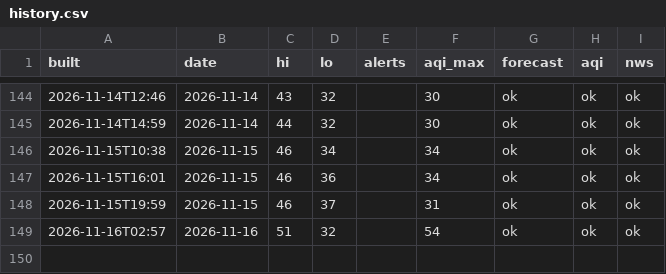
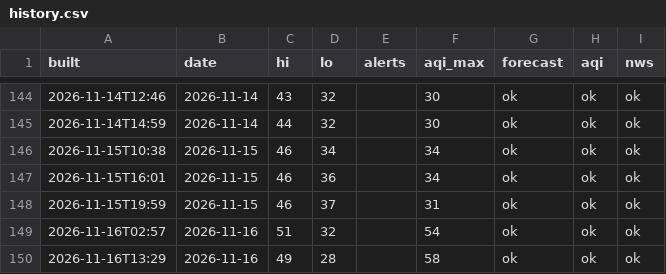
Before and after one commit to pmoto77-bit/closet-kindle, a CSV file: data/history.csv, drawn as a sheet; only a part is shown, gaps mark what is left out; the diff names each change by its address in the sheet, - before the commit and + after, or states it on an @@ line.

```diff
--- a/data/history.csv
+++ b/data/history.csv
+row 150: 2026-11-16T13:29 | 2026-11-16 | 49 | 28 |  | 58 | ok | ok | ok
```
Also changed, not shown: 1 other file.
